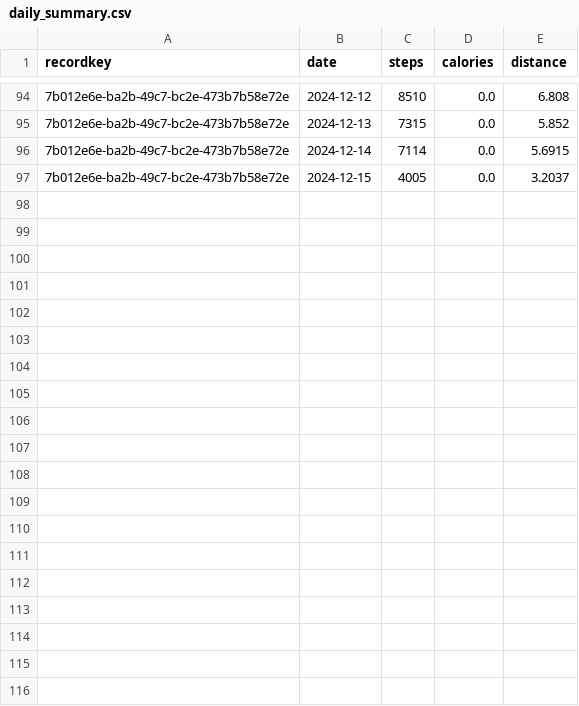
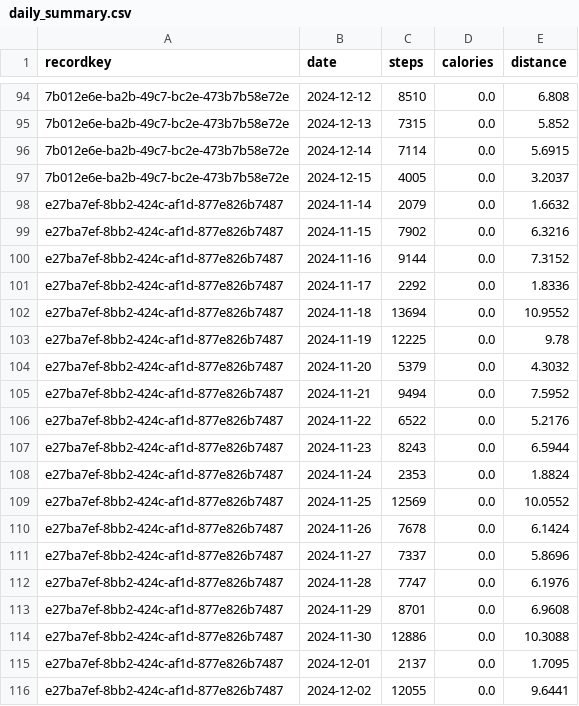
Before and after one commit to ehejr777/ocare-backend, a CSV file: docs/query-results/daily_summary.csv, drawn as a sheet; only a part is shown, gaps mark what is left out; the diff covers the shown part only; the diff names each change by its address in the sheet, - before the commit and + after, or states it on an @@ line.

Commit message:
fix: query-results.md - INPUT_DATA 실제 데이터에 맞게 재계산

```diff
--- a/docs/query-results/daily_summary.csv
+++ b/docs/query-results/daily_summary.csv
+row 98: e27ba7ef-8bb2-424c-af1d-877e826b7487 | 2024-11-14 | 2079 | 0.0 | 1.6632
+row 99: e27ba7ef-8bb2-424c-af1d-877e826b7487 | 2024-11-15 | 7902 | 0.0 | 6.3216
+row 100: e27ba7ef-8bb2-424c-af1d-877e826b7487 | 2024-11-16 | 9144 | 0.0 | 7.3152
+row 101: e27ba7ef-8bb2-424c-af1d-877e826b7487 | 2024-11-17 | 2292 | 0.0 | 1.8336
+row 102: e27ba7ef-8bb2-424c-af1d-877e826b7487 | 2024-11-18 | 13694 | 0.0 | 10.9552
+row 103: e27ba7ef-8bb2-424c-af1d-877e826b7487 | 2024-11-19 | 12225 | 0.0 | 9.78
+row 104: e27ba7ef-8bb2-424c-af1d-877e826b7487 | 2024-11-20 | 5379 | 0.0 | 4.3032
+row 105: e27ba7ef-8bb2-424c-af1d-877e826b7487 | 2024-11-21 | 9494 | 0.0 | 7.5952
+row 106: e27ba7ef-8bb2-424c-af1d-877e826b7487 | 2024-11-22 | 6522 | 0.0 | 5.2176
+row 107: e27ba7ef-8bb2-424c-af1d-877e826b7487 | 2024-11-23 | 8243 | 0.0 | 6.5944
+row 108: e27ba7ef-8bb2-424c-af1d-877e826b7487 | 2024-11-24 | 2353 | 0.0 | 1.8824
+row 109: e27ba7ef-8bb2-424c-af1d-877e826b7487 | 2024-11-25 | 12569 | 0.0 | 10.0552
+row 110: e27ba7ef-8bb2-424c-af1d-877e826b7487 | 2024-11-26 | 7678 | 0.0 | 6.1424
+row 111: e27ba7ef-8bb2-424c-af1d-877e826b7487 | 2024-11-27 | 7337 | 0.0 | 5.8696
+row 112: e27ba7ef-8bb2-424c-af1d-877e826b7487 | 2024-11-28 | 7747 | 0.0 | 6.1976
+row 113: e27ba7ef-8bb2-424c-af1d-877e826b7487 | 2024-11-29 | 8701 | 0.0 | 6.9608
+row 114: e27ba7ef-8bb2-424c-af1d-877e826b7487 | 2024-11-30 | 12886 | 0.0 | 10.3088
+row 115: e27ba7ef-8bb2-424c-af1d-877e826b7487 | 2024-12-01 | 2137 | 0.0 | 1.7095
+row 116: e27ba7ef-8bb2-424c-af1d-877e826b7487 | 2024-12-02 | 12055 | 0.0 | 9.6441
```
Also changed, not shown: 13 added rows elsewhere in this file, docs/query-results/monthly_summary.csv, 1 other file.
